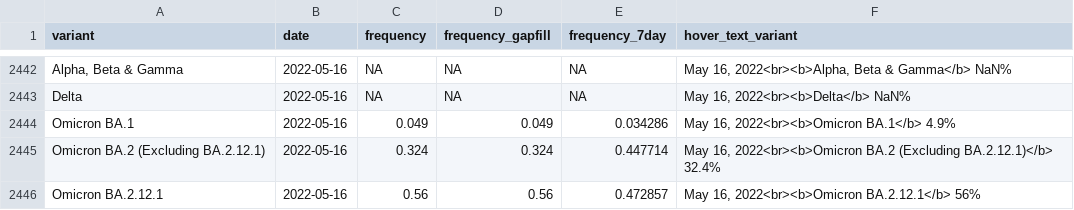
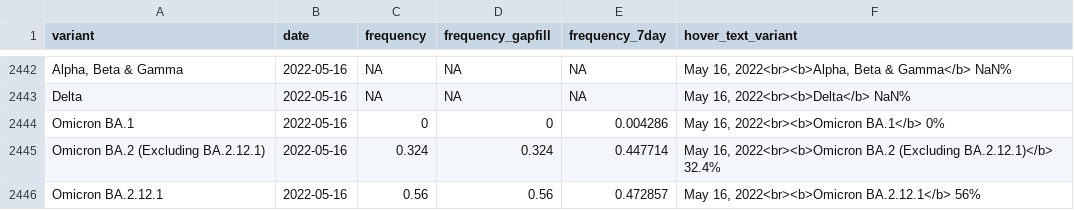
Before and after one commit to Metropolitan-Council/covid-poops, a CSV file: data/clean_variant_data.csv, drawn as a sheet; only a part is shown, gaps mark what is left out; the diff covers the shown part only.

```diff
--- a/data/clean_variant_data.csv
+++ b/data/clean_variant_data.csv
@@ -2443,3 +2443,3 @@
 "Delta",2022-05-16,NA,NA,NA,"May 16, 2022<br><b>Delta</b> NaN%"
-"Omicron BA.1",2022-05-16,0.049,0.049,0.034286,"May 16, 2022<br><b>Omicron BA.1</b> 4.9%"
+"Omicron BA.1",2022-05-16,0,0,0.004286,"May 16, 2022<br><b>Omicron BA.1</b> 0%"
 "Omicron BA.2 (Excluding BA.2.12.1)",2022-05-16,0.324,0.324,0.447714,"May 16, 2022<br><b>Omicron BA.2 (Excluding BA.2.12.1)</b> 32.4%"
```
Also changed, not shown: 21 edited cells elsewhere in this file, data/copies_by_variant.csv, metc-wastewater-covid-monitor/data/clean_variant_data.csv, 8 other files.
